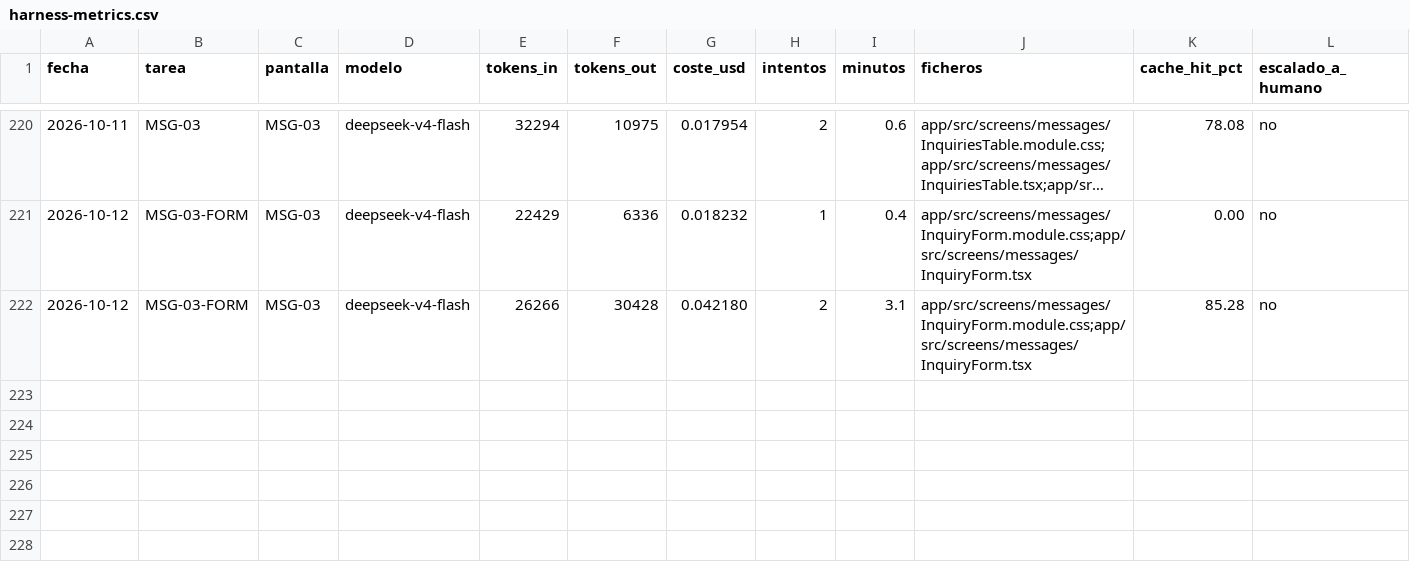
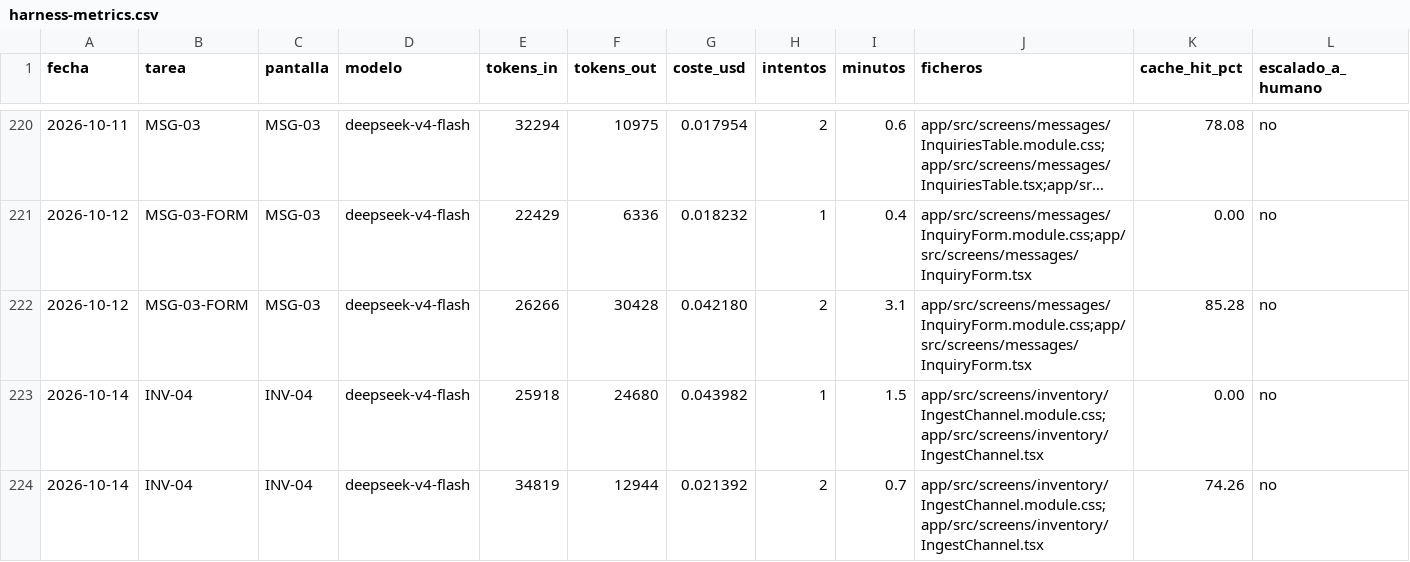
Before and after one commit to aguillensp-sudo/RinWorld.io, a CSV file: openspec/mvp/harness-metrics.csv, drawn as a sheet; only a part is shown, gaps mark what is left out; long unchanged cells end in …; rows hold the shown columns only; the diff names each change by its address in the sheet, - before the commit and + after, or states it on an @@ line.

```diff
--- a/openspec/mvp/harness-metrics.csv
+++ b/openspec/mvp/harness-metrics.csv
+row 223: 2026-10-14 | INV-04 | INV-04 | deepseek-v4-flash | 25918 | 24680 | 0.043982 | 1 | 1.5 | app/src/screens/inventory/IngestChannel.module.css;app/src/screens/inventory/IngestChannel.tsx | 0.00 | no
+row 224: 2026-10-14 | INV-04 | INV-04 | deepseek-v4-flash | 34819 | 12944 | 0.021392 | 2 | 0.7 | app/src/screens/inventory/IngestChannel.module.css;app/src/screens/inventory/IngestChannel.tsx | 74.26 | no
```
Also changed, not shown: openspec/mvp/harness-review.csv, 7 other files.
